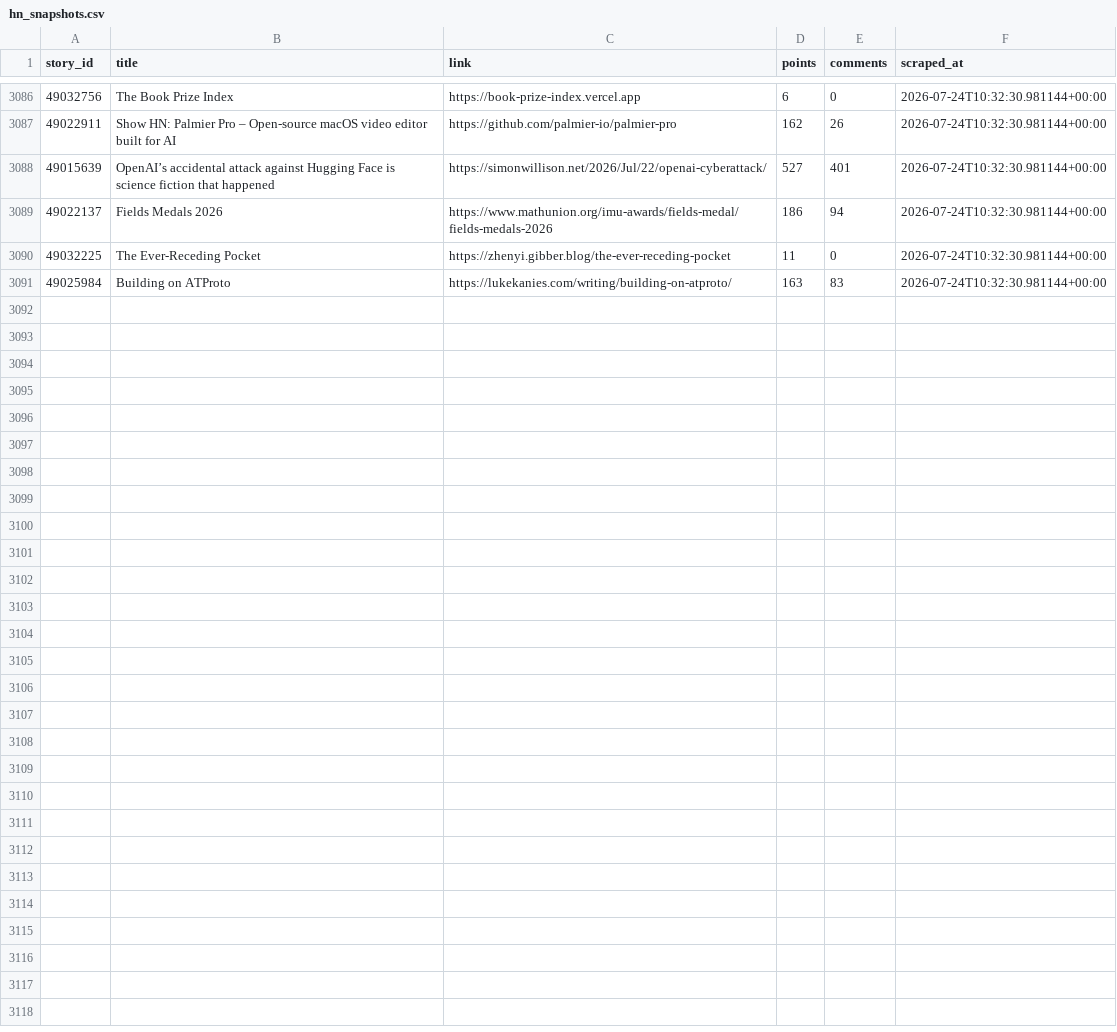
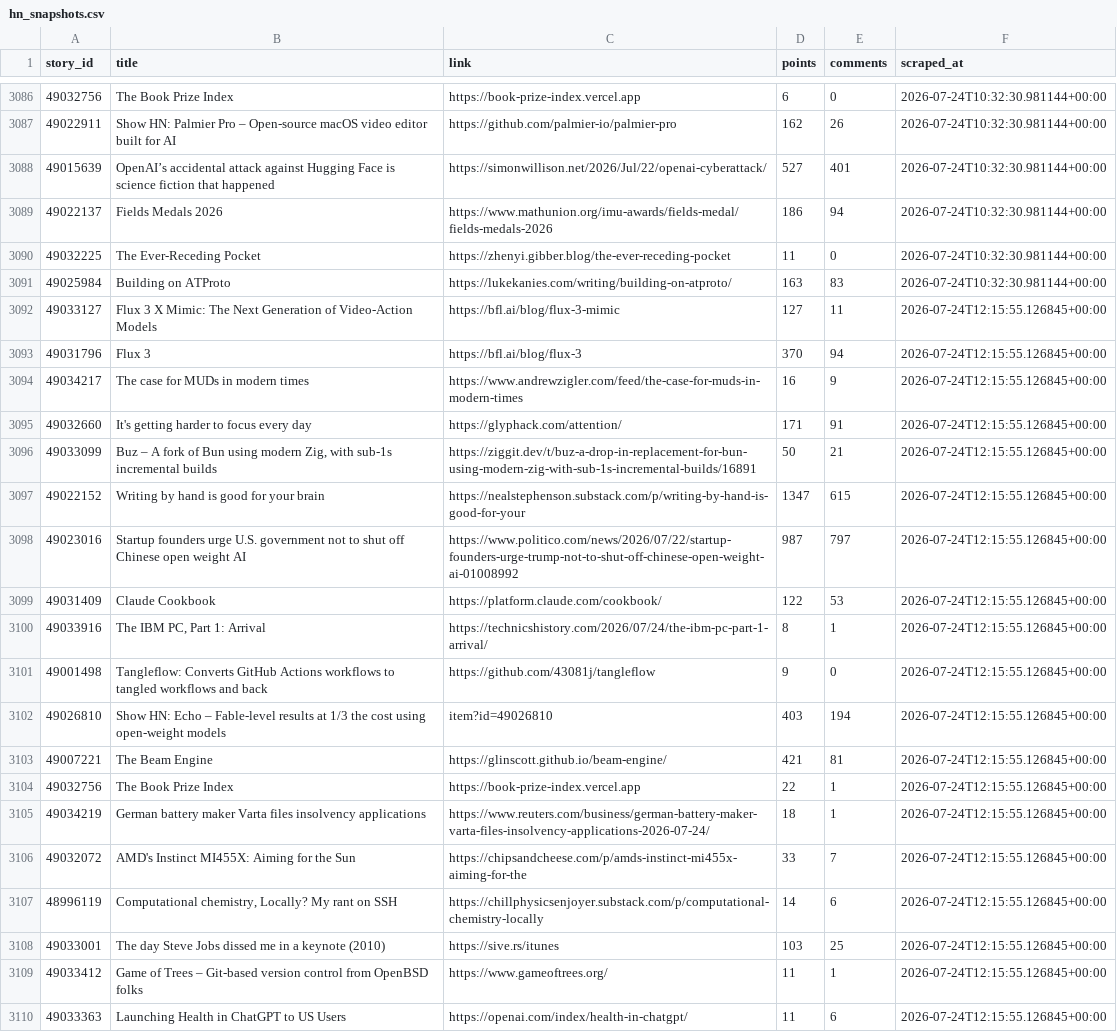
Before and after one commit to Gkaushik273/hn-trend-tracker, a CSV file: data/hn_snapshots.csv, drawn as a sheet; only a part is shown, gaps mark what is left out; the diff covers the shown part only; the diff names each change by its address in the sheet, - before the commit and + after, or states it on an @@ line.

Commit message:
Automated scrape Fri Jul 24 12:15:55 UTC 2026

```diff
--- a/data/hn_snapshots.csv
+++ b/data/hn_snapshots.csv
+row 3092: 49033127 | Flux 3 X Mimic: The Next Generation of Video-Action Models | https://bfl.ai/blog/flux-3-mimic | 127 | 11 | 2026-07-24T12:15:55.126845+00:00
+row 3093: 49031796 | Flux 3 | https://bfl.ai/blog/flux-3 | 370 | 94 | 2026-07-24T12:15:55.126845+00:00
+row 3094: 49034217 | The case for MUDs in modern times | https://www.andrewzigler.com/feed/the-case-for-muds-in-modern-times | 16 | 9 | 2026-07-24T12:15:55.126845+00:00
+row 3095: 49032660 | It's getting harder to focus every day | https://glyphack.com/attention/ | 171 | 91 | 2026-07-24T12:15:55.126845+00:00
+row 3096: 49033099 | Buz – A fork of Bun using modern Zig, with sub-1s incremental builds | https://ziggit.dev/t/buz-a-drop-in-replacement-for-bun-using-modern-zig-with-sub-1s-incremental-builds/16891 | 50 | 21 | 2026-07-24T12:15:55.126845+00:00
+row 3097: 49022152 | Writing by hand is good for your brain | https://nealstephenson.substack.com/p/writing-by-hand-is-good-for-your | 1347 | 615 | 2026-07-24T12:15:55.126845+00:00
+row 3098: 49023016 | Startup founders urge U.S. government not to shut off Chinese open weight AI | https://www.politico.com/news/2026/07/22/startup-founders-urge-trump-not-to-shut-off-chinese-open-weight-ai-01008992 | 987 | 797 | 2026-07-24T12:15:55.126845+00:00
+row 3099: 49031409 | Claude Cookbook | https://platform.claude.com/cookbook/ | 122 | 53 | 2026-07-24T12:15:55.126845+00:00
+row 3100: 49033916 | The IBM PC, Part 1: Arrival | https://technicshistory.com/2026/07/24/the-ibm-pc-part-1-arrival/ | 8 | 1 | 2026-07-24T12:15:55.126845+00:00
+row 3101: 49001498 | Tangleflow: Converts GitHub Actions workflows to tangled workflows and back | https://github.com/43081j/tangleflow | 9 | 0 | 2026-07-24T12:15:55.126845+00:00
+row 3102: 49026810 | Show HN: Echo – Fable-level results at 1/3 the cost using open-weight models | item?id=49026810 | 403 | 194 | 2026-07-24T12:15:55.126845+00:00
+row 3103: 49007221 | The Beam Engine | https://glinscott.github.io/beam-engine/ | 421 | 81 | 2026-07-24T12:15:55.126845+00:00
+row 3104: 49032756 | The Book Prize Index | https://book-prize-index.vercel.app | 22 | 1 | 2026-07-24T12:15:55.126845+00:00
+row 3105: 49034219 | German battery maker Varta files insolvency applications | https://www.reuters.com/business/german-battery-maker-varta-files-insolvency-applications-2026-07-24/ | 18 | 1 | 2026-07-24T12:15:55.126845+00:00
+row 3106: 49032072 | AMD's Instinct MI455X: Aiming for the Sun | https://chipsandcheese.com/p/amds-instinct-mi455x-aiming-for-the | 33 | 7 | 2026-07-24T12:15:55.126845+00:00
+row 3107: 48996119 | Computational chemistry, Locally? My rant on SSH | https://chillphysicsenjoyer.substack.com/p/computational-chemistry-locally | 14 | 6 | 2026-07-24T12:15:55.126845+00:00
+row 3108: 49033001 | The day Steve Jobs dissed me in a keynote (2010) | https://sive.rs/itunes | 103 | 25 | 2026-07-24T12:15:55.126845+00:00
+row 3109: 49033412 | Game of Trees – Git-based version control from OpenBSD folks | https://www.gameoftrees.org/ | 11 | 1 | 2026-07-24T12:15:55.126845+00:00
+row 3110: 49033363 | Launching Health in ChatGPT to US Users | https://openai.com/index/health-in-chatgpt/ | 11 | 6 | 2026-07-24T12:15:55.126845+00:00
```
Also changed, not shown: 11 added rows elsewhere in this file.
